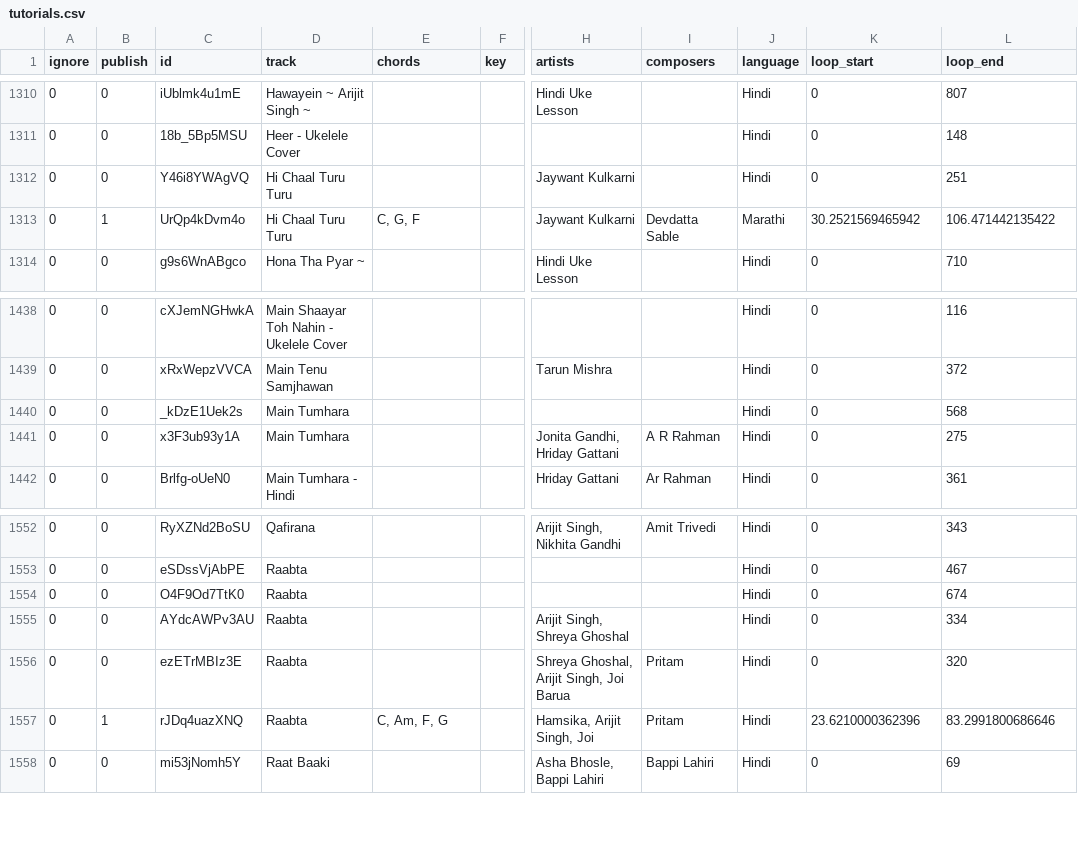
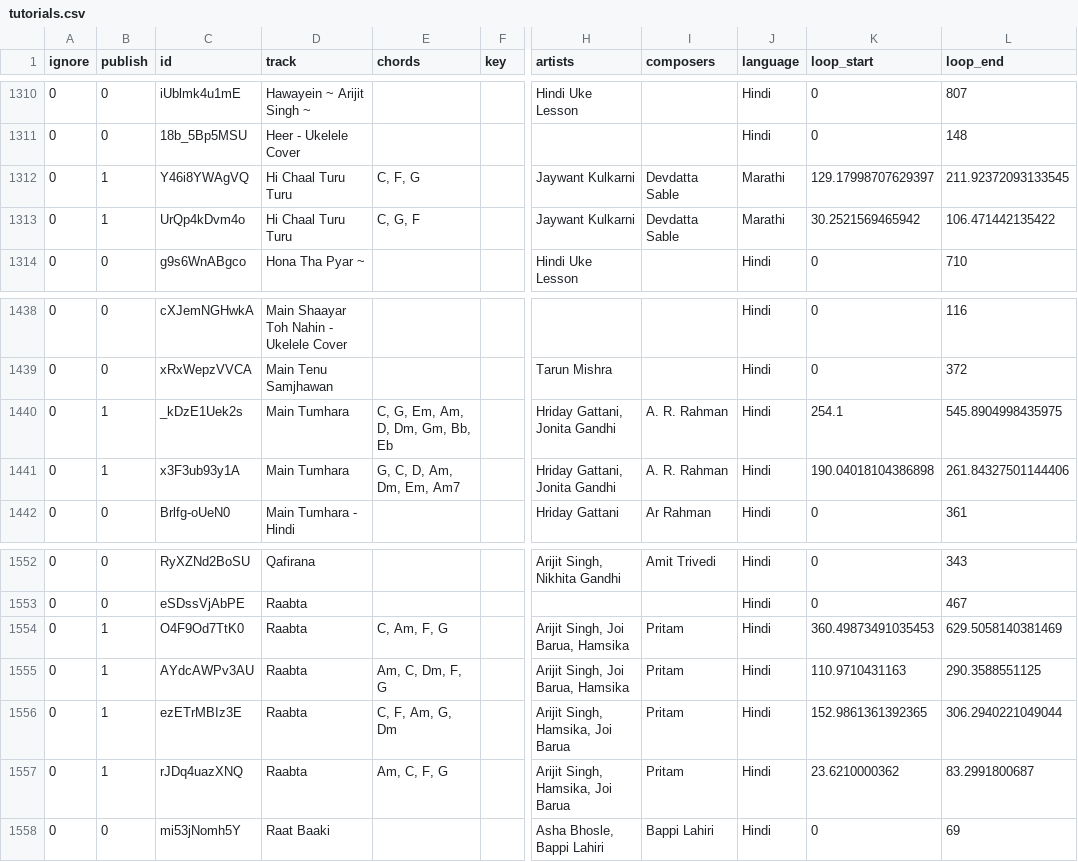
Before and after one commit to punchagan/ukulele-tutorials, a CSV file: data/tutorials.csv, drawn as a sheet; only a part is shown, gaps mark what is left out; the diff names each change by its address in the sheet, - before the commit and + after, or states it on an @@ line.

Commit message:
Update data: Publish some related videos for deploy

```diff
--- a/data/tutorials.csv
+++ b/data/tutorials.csv
-B1312 (publish): 0
+B1312 (publish): 1
-E1312 (chords): (empty)
+E1312 (chords): C, F, G
-I1312 (composers): (empty)
+I1312 (composers): Devdatta Sable
-J1312 (language): Hindi
+J1312 (language): Marathi
-K1312 (loop_start): 0
+K1312 (loop_start): 129.17998707629397
-L1312 (loop_end): 251
+L1312 (loop_end): 211.92372093133545
-B1440:B1441 (publish): 0
+B1440:B1441 (publish): 1
-E1440 (chords): (empty)
+E1440 (chords): C, G, Em, Am, D, Dm, Gm, Bb, Eb
-H1440 (artists): (empty)
+H1440 (artists): Hriday Gattani, Jonita Gandhi
-I1440 (composers): (empty)
+I1440 (composers): A. R. Rahman
-K1440 (loop_start): 0
+K1440 (loop_start): 254.1
-L1440 (loop_end): 568
+L1440 (loop_end): 545.8904998435975
-E1441 (chords): (empty)
+E1441 (chords): G, C, D, Am, Dm, Em, Am7
-H1441 (artists): Jonita Gandhi, Hriday Gattani
+H1441 (artists): Hriday Gattani, Jonita Gandhi
-I1441 (composers): A R Rahman
+I1441 (composers): A. R. Rahman
-K1441 (loop_start): 0
+K1441 (loop_start): 190.04018104386898
-L1441 (loop_end): 275
+L1441 (loop_end): 261.84327501144406
-B1554:B1556 (publish): 0
+B1554:B1556 (publish): 1
-E1554 (chords): (empty)
+E1554 (chords): C, Am, F, G
-H1554 (artists): (empty)
+H1554 (artists): Arijit Singh, Joi Barua, Hamsika
-I1554:I1555 (composers): (empty)
+I1554:I1555 (composers): Pritam
-K1554 (loop_start): 0
+K1554 (loop_start): 360.49873491035453
-L1554 (loop_end): 674
+L1554 (loop_end): 629.5058140381469
-E1555 (chords): (empty)
+E1555 (chords): Am, C, Dm, F, G
-H1555 (artists): Arijit Singh, Shreya Ghoshal
+H1555 (artists): Arijit Singh, Joi Barua, Hamsika
-K1555 (loop_start): 0
+K1555 (loop_start): 110.9710431163
-L1555 (loop_end): 334
+L1555 (loop_end): 290.3588551125
-E1556 (chords): (empty)
+E1556 (chords): C, F, Am, G, Dm
-H1556 (artists): Shreya Ghoshal, Arijit Singh, Joi Barua
+H1556 (artists): Arijit Singh, Hamsika, Joi Barua
-K1556 (loop_start): 0
+K1556 (loop_start): 152.9861361392365
-L1556 (loop_end): 320
+L1556 (loop_end): 306.2940221049044
-E1557 (chords): C, Am, F, G
+E1557 (chords): Am, C, F, G
-H1557 (artists): Hamsika, Arijit Singh, Joi
+H1557 (artists): Arijit Singh, Hamsika, Joi Barua
-K1557 (loop_start): 23.6210000362396
+K1557 (loop_start): 23.6210000362
-L1557 (loop_end): 83.2991800686646
+L1557 (loop_end): 83.2991800687
```
Also changed, not shown: 1 other file.
